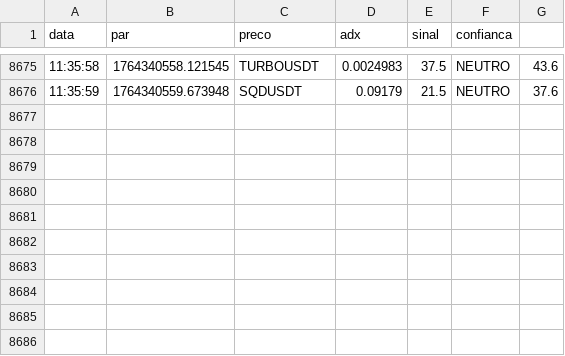
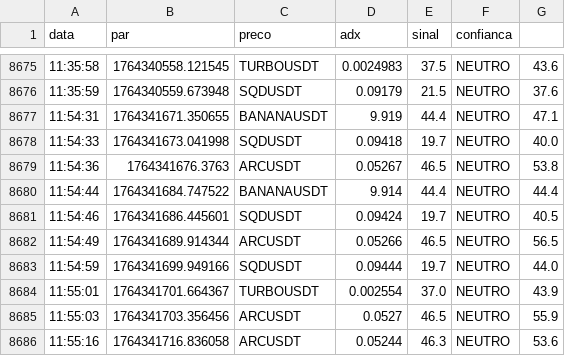
Before and after one commit to Kvothe000/projeto-ia, a CSV file: analysis_history.csv, drawn as a sheet; only a part is shown, gaps mark what is left out; the diff names each change by its address in the sheet, - before the commit and + after, or states it on an @@ line.

```diff
--- a/analysis_history.csv
+++ b/analysis_history.csv
+row 8677: 11:54:31 | 1764341671.350655 | BANANAUSDT | 9.919 | 44.4 | NEUTRO | 47.1
+row 8678: 11:54:33 | 1764341673.041998 | SQDUSDT | 0.09418 | 19.7 | NEUTRO | 40.0
+row 8679: 11:54:36 | 1764341676.3763 | ARCUSDT | 0.05267 | 46.5 | NEUTRO | 53.8
+row 8680: 11:54:44 | 1764341684.747522 | BANANAUSDT | 9.914 | 44.4 | NEUTRO | 44.4
+row 8681: 11:54:46 | 1764341686.445601 | SQDUSDT | 0.09424 | 19.7 | NEUTRO | 40.5
+row 8682: 11:54:49 | 1764341689.914344 | ARCUSDT | 0.05266 | 46.5 | NEUTRO | 56.5
+row 8683: 11:54:59 | 1764341699.949166 | SQDUSDT | 0.09444 | 19.7 | NEUTRO | 44.0
+row 8684: 11:55:01 | 1764341701.664367 | TURBOUSDT | 0.002554 | 37.0 | NEUTRO | 43.9
+row 8685: 11:55:03 | 1764341703.356456 | ARCUSDT | 0.0527 | 46.5 | NEUTRO | 55.9
+row 8686: 11:55:16 | 1764341716.836058 | ARCUSDT | 0.05244 | 46.3 | NEUTRO | 53.6
```
Also changed, not shown: 8 other files.
